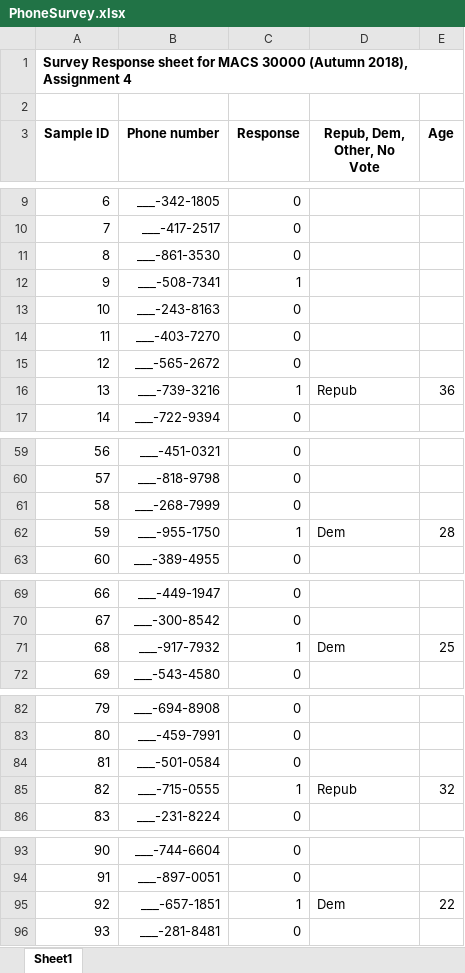
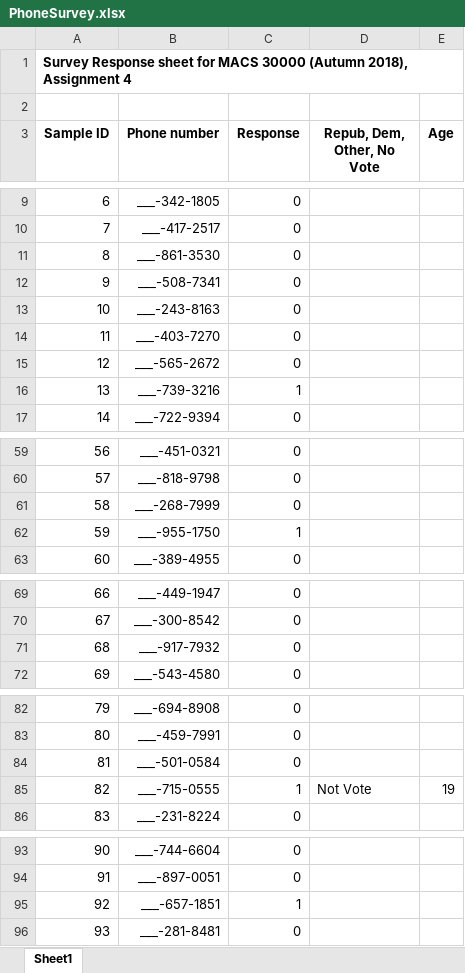
Before and after one commit to ShuyanHuang/persp-analysis_A18, an Excel workbook: Assignments/A4/PhoneSurvey.xlsx, sheet Sheet1, drawn as a sheet; only a part is shown, gaps mark what is left out; values as stored, in another font and other column widths than the file's, no borders; the diff covers the shown part only; the diff names each change by its address in the sheet, - before the commit and + after, or states it on an @@ line.

```diff
--- a/Assignments/A4/PhoneSurvey.xlsx (sheet Sheet1)
+++ b/Assignments/A4/PhoneSurvey.xlsx (sheet Sheet1)
-C12 (Response): 1
+C12 (Response): 0
-D16 (Repub, Dem, Other, No Vote): Repub
+D16 (Repub, Dem, Other, No Vote): (empty)
-E16 (Age): 36
+E16 (Age): (empty)
-D62 (Repub, Dem, Other, No Vote): Dem
+D62 (Repub, Dem, Other, No Vote): (empty)
-E62 (Age): 28
+E62 (Age): (empty)
-C71 (Response): 1
+C71 (Response): 0
-D71 (Repub, Dem, Other, No Vote): Dem
+D71 (Repub, Dem, Other, No Vote): (empty)
-E71 (Age): 25
+E71 (Age): (empty)
-D85 (Repub, Dem, Other, No Vote): Repub
+D85 (Repub, Dem, Other, No Vote): Not Vote
-E85 (Age): 32
+E85 (Age): 19
-D95 (Repub, Dem, Other, No Vote): Dem
+D95 (Repub, Dem, Other, No Vote): (empty)
-E95 (Age): 22
+E95 (Age): (empty)
```
Also changed, not shown: 21 edited cells elsewhere in this sheet, 1 other file.
